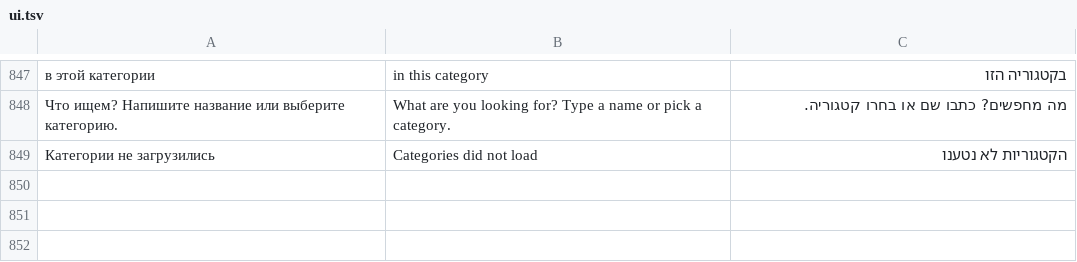
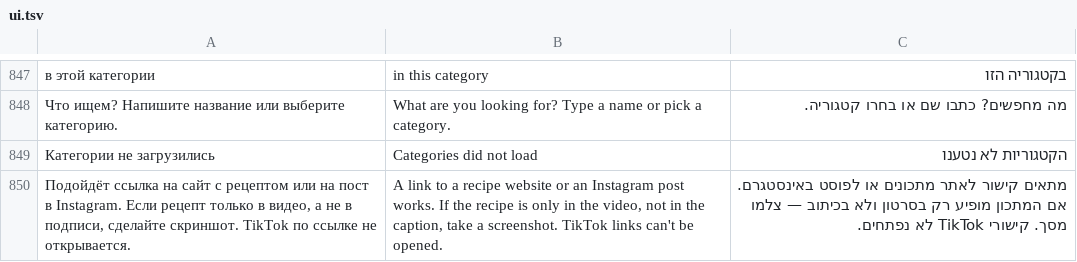
Before and after one commit to ddm2534-2026/test-project, a TSV file: site/app/i18n/ui.tsv, drawn as a sheet; only a part is shown, gaps mark what is left out; the diff names each change by its address in the sheet, - before the commit and + after, or states it on an @@ line.

```diff
--- a/site/app/i18n/ui.tsv
+++ b/site/app/i18n/ui.tsv
+row 850: Подойдёт ссылка на сайт с рецептом или на пост в Instagram. Если рецепт только в видео, а не в подписи, сделайте скриншот. TikTok по ссылке не открывается. | A link to a recipe website or an Instagram post works. If the recipe is only in the video, not in the caption, take a screenshot. TikTok links can't be opened. | מתאים קישור לאתר מתכונים או לפוסט באינסטגרם. אם המתכון מופיע רק בסרטון ולא בכיתוב — צלמו מסך. קישורי TikTok לא נפתחים.
```
Also changed, not shown: 2 other files.
